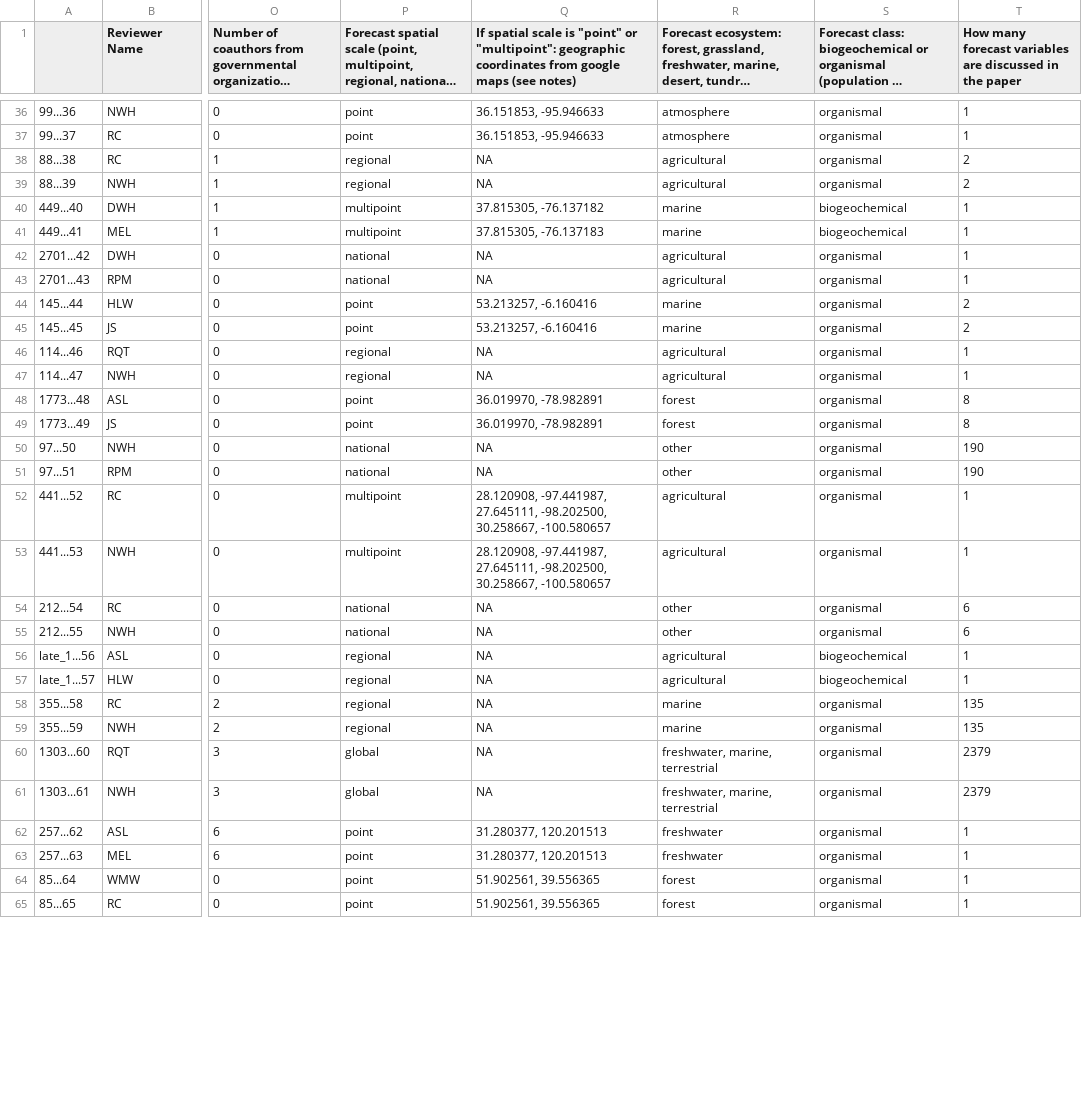
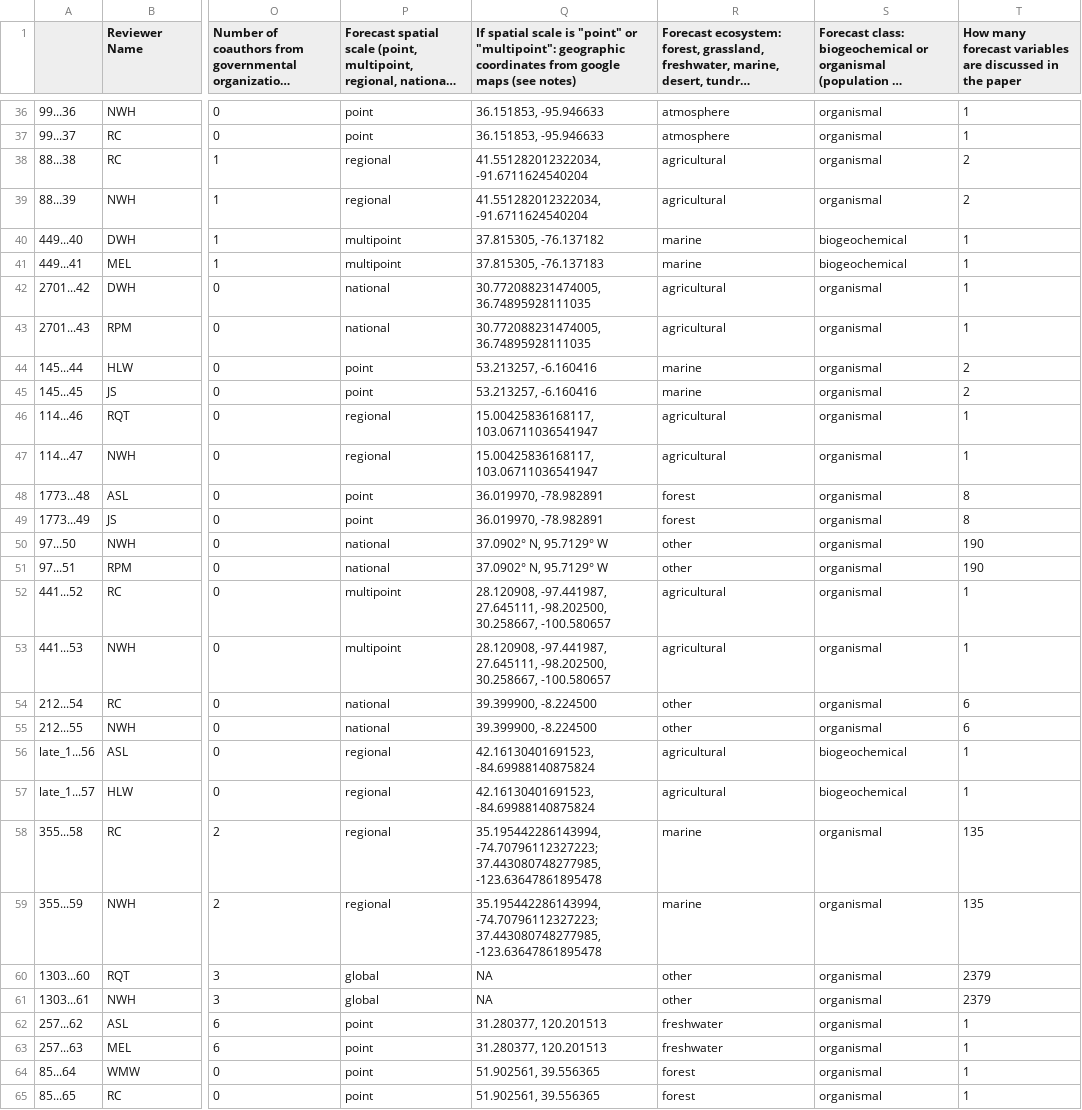
Before and after one commit to abbylewis/Forecast_Analysis, a CSV file: Finished_dups/for_dup_compare2.csv, drawn as a sheet; only a part is shown, gaps mark what is left out; long unchanged cells end in …; the diff covers the shown part only; the diff names each change by its address in the sheet, - before the commit and + after, or states it on an @@ line.

```diff
--- a/Finished_dups/for_dup_compare2.csv
+++ b/Finished_dups/for_dup_compare2.csv
-Q38:Q39: NA
+Q38:Q39: 41.551282012322034, -91.6711624540204
-Q42:Q43: NA
+Q42:Q43: 30.772088231474005, 36.74895928111035
-Q46:Q47: NA
+Q46:Q47: 15.00425836168117, 103.06711036541947
-Q50:Q51: NA
+Q50:Q51: 37.0902° N, 95.7129° W
-Q54:Q55: NA
+Q54:Q55: 39.399900, -8.224500
-Q56:Q57: NA
+Q56:Q57: 42.16130401691523, -84.69988140875824
-Q58:Q59: NA
+Q58:Q59: 35.195442286143994, -74.70796112327223; 37.443080748277985, -123.63647861895478
-R60:R61: freshwater, marine, terrestrial
+R60:R61: other
```
Also changed, not shown: 133 edited cells elsewhere in this file, Finished_dups/for_dup_compare.csv, complete_dataset.csv, 15 other files.
